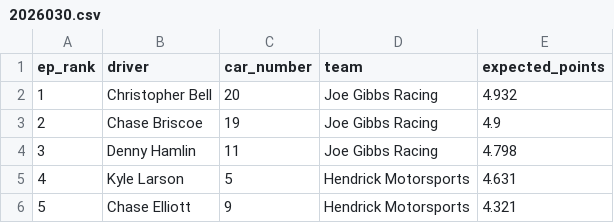
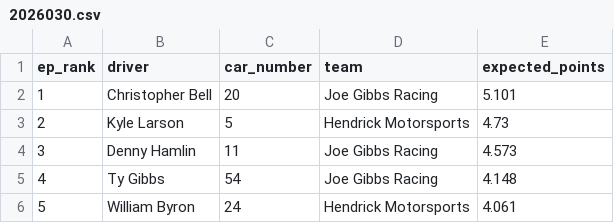
Before and after one commit to ArtificialDegeneracy/the-grid-walk, a CSV file: data/2026030.csv, drawn as a sheet.

```diff
--- a/data/2026030.csv
+++ b/data/2026030.csv
@@ -1,6 +1,6 @@
 ep_rank,driver,car_number,team,expected_points
-1,Christopher Bell,20,Joe Gibbs Racing,4.932
-2,Chase Briscoe,19,Joe Gibbs Racing,4.9
-3,Denny Hamlin,11,Joe Gibbs Racing,4.798
-4,Kyle Larson,5,Hendrick Motorsports,4.631
-5,Chase Elliott,9,Hendrick Motorsports,4.321
+1,Christopher Bell,20,Joe Gibbs Racing,5.101
+2,Kyle Larson,5,Hendrick Motorsports,4.73
+3,Denny Hamlin,11,Joe Gibbs Racing,4.573
+4,Ty Gibbs,54,Joe Gibbs Racing,4.148
+5,William Byron,24,Hendrick Motorsports,4.061
```
Also changed, not shown: 2 other files.
